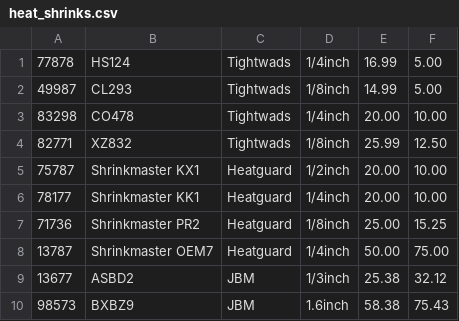
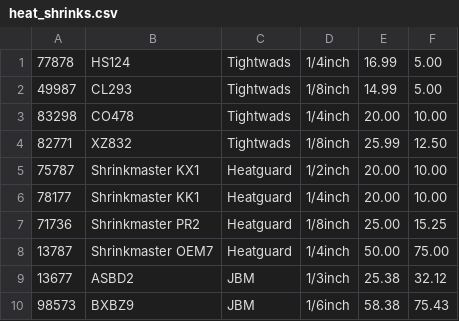
Before and after one commit to wheeler-dylan/CSC411-DB, a CSV file: data/heat_shrinks.csv, drawn as a sheet.

```diff
--- a/data/heat_shrinks.csv
+++ b/data/heat_shrinks.csv
@@ -9,2 +9,2 @@
 13677;ASBD2;JBM;1/3inch;25.38;32.12
-98573;BXBZ9;JBM;1.6inch;58.38;75.43
+98573;BXBZ9;JBM;1/6inch;58.38;75.43
```
Also changed, not shown: data/employee.csv, data/fuses.csv, 5 other files.
